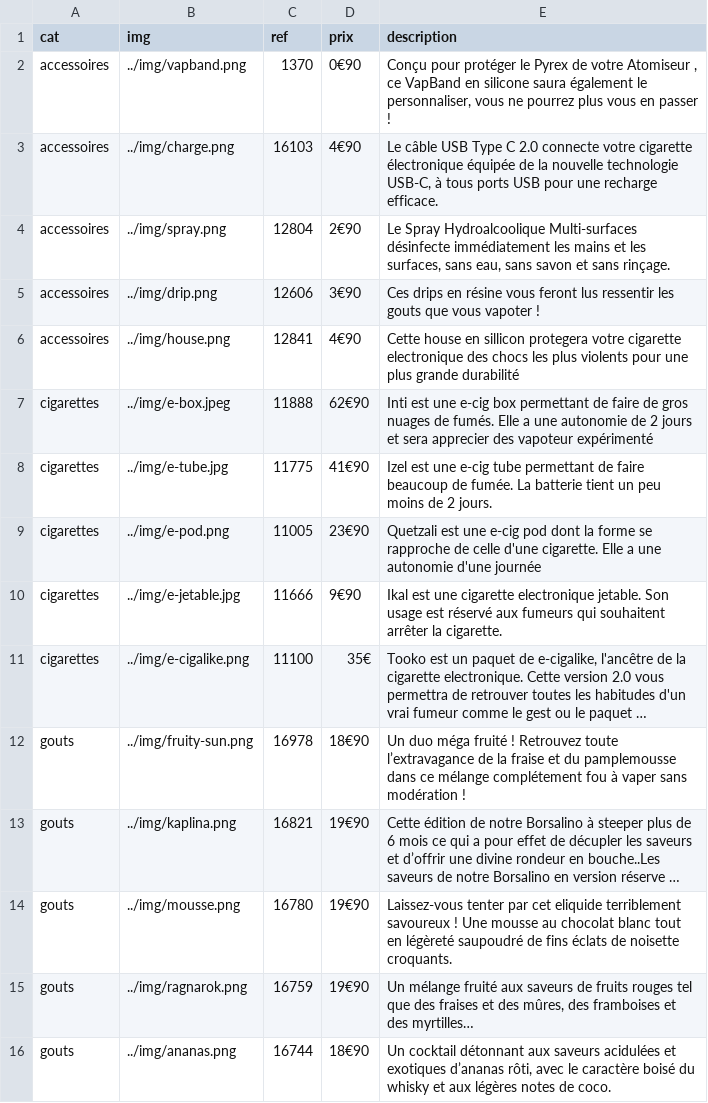
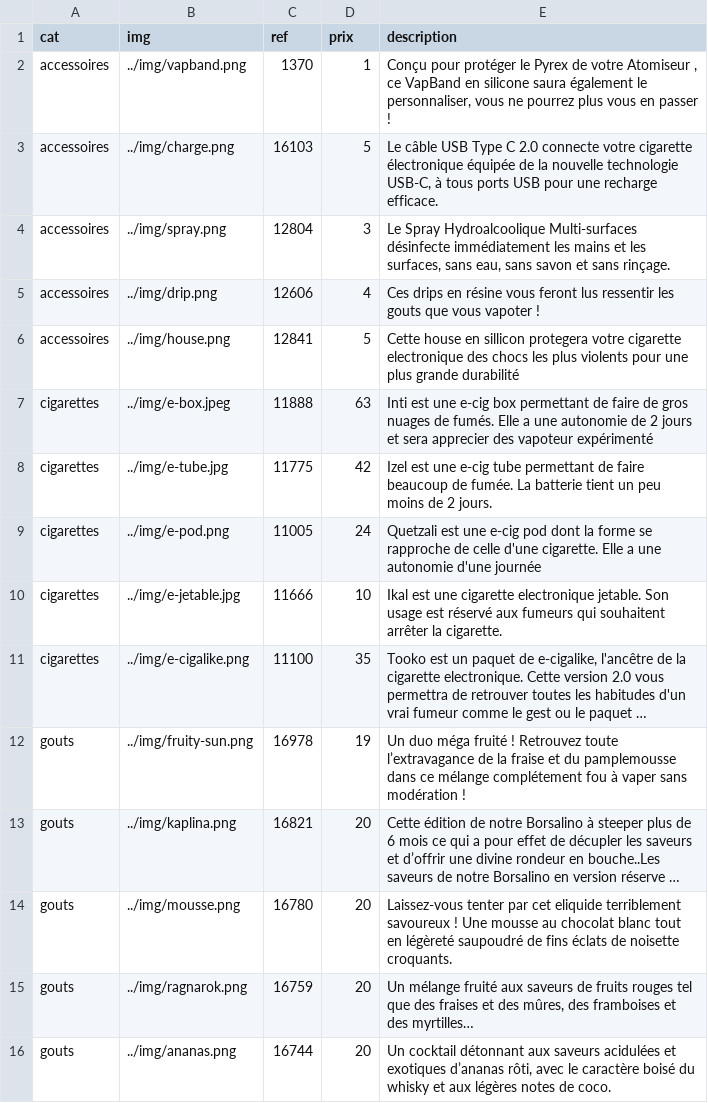
Before and after one commit to justirbs/Site-commercial, a CSV file: csv/produits.csv, drawn as a sheet; long unchanged cells end in …; the diff names each change by its address in the sheet, - before the commit and + after, or states it on an @@ line.

```diff
--- a/csv/produits.csv
+++ b/csv/produits.csv
-D2 (prix): 0€90
+D2 (prix): 1
-D3 (prix): 4€90
+D3 (prix): 5
-D4 (prix): 2€90
+D4 (prix): 3
-D5 (prix): 3€90
+D5 (prix): 4
-D6 (prix): 4€90
+D6 (prix): 5
-D7 (prix): 62€90
+D7 (prix): 63
-D8 (prix): 41€90
+D8 (prix): 42
-D9 (prix): 23€90
+D9 (prix): 24
-D10 (prix): 9€90
+D10 (prix): 10
-D11 (prix): 35€
+D11 (prix): 35
-D12 (prix): 18€90
+D12 (prix): 19
-D13:D15 (prix): 19€90
+D13:D15 (prix): 20
-D16 (prix): 18€90
+D16 (prix): 20
```
Also changed, not shown: 7 other files.
